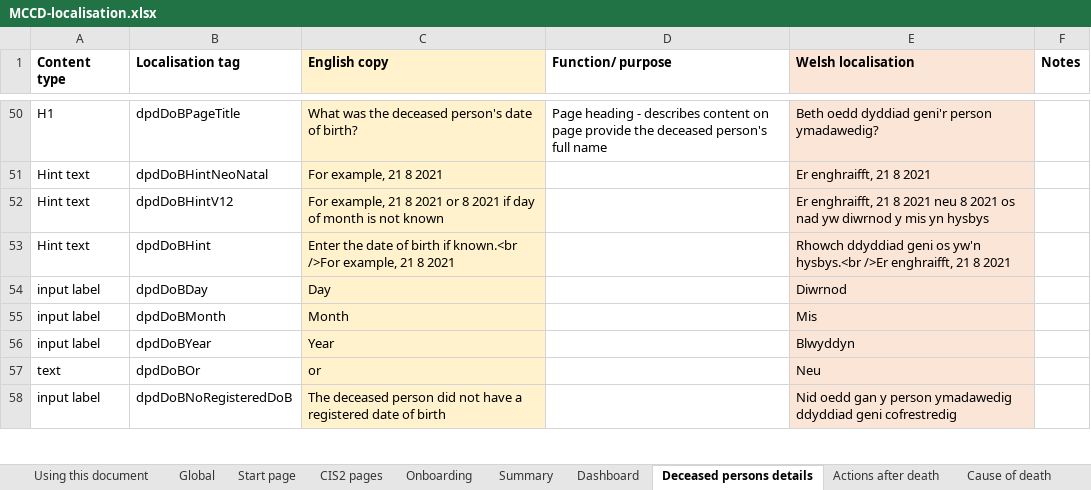
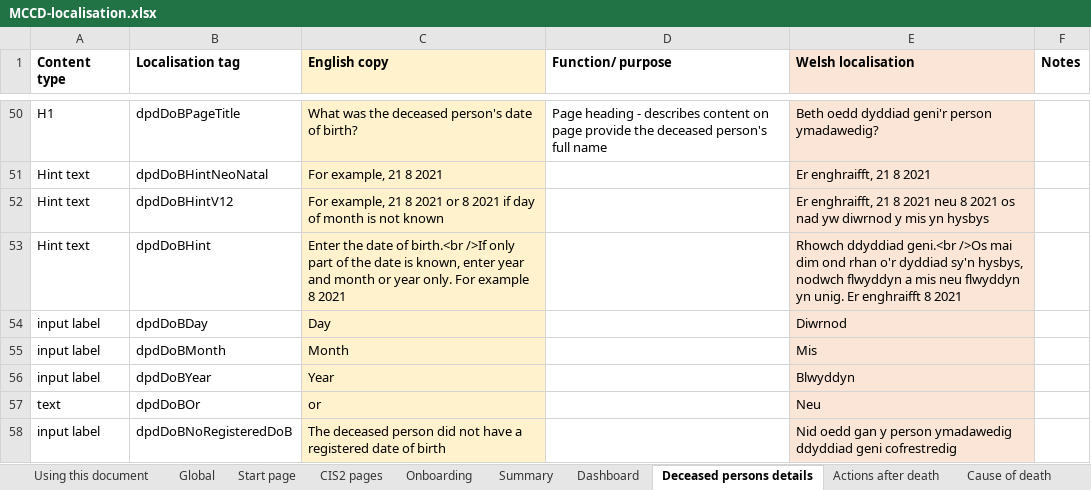
Before and after one commit to nhsbsa/medical-certificate-of-cause-of-death, an Excel workbook: app/data/MCCD-localisation.xlsx, sheet Deceased persons details, drawn as a sheet; only a part is shown, gaps mark what is left out; values as stored, in another font and other column widths than the file's, no borders; the diff names each change by its address in the sheet, - before the commit and + after, or states it on an @@ line.

Commit message:
Wording change on the over 28 days date of birth page.

```diff
--- a/app/data/MCCD-localisation.xlsx (sheet Deceased persons details)
+++ b/app/data/MCCD-localisation.xlsx (sheet Deceased persons details)
-C53 (English copy): …date of birth if known.<br />For example, 21 8 2021
+C53 (English copy): …date of birth.<br />If only part of the date is known, enter year and month or year only. For example 8 2021
-E53 (Welsh localisation): Rhowch ddyddiad geni os yw'n hysbys.<br />Er enghraifft, 21 8 2021
+E53 (Welsh localisation): Rhowch ddyddiad geni.<br />Os mai dim ond rhan o'r dyddiad sy'n hysbys, nodwch flwyddyn a mis neu flwyddyn yn unig. Er enghraifft 8 2021
```
Also changed, not shown: 1 other file.
